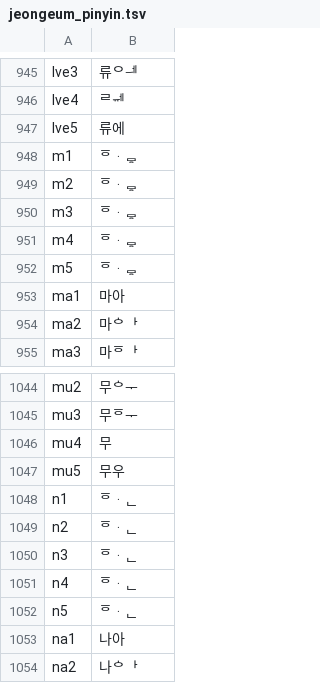
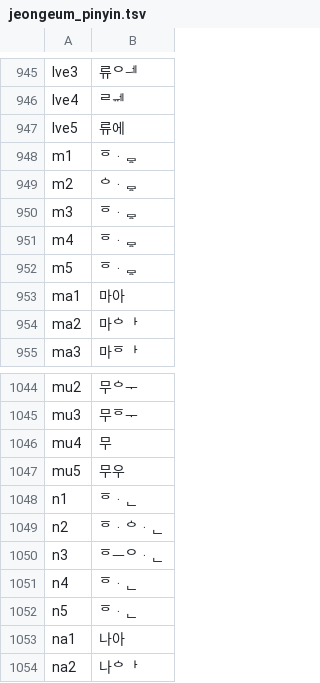
Before and after one commit to ZeenP9/chimera-jeongeum, a TSV file: crates/chimera/src/phonetics/jeongeum_pinyin.tsv, drawn as a sheet; only a part is shown, gaps mark what is left out.

```diff
--- a/crates/chimera/src/phonetics/jeongeum_pinyin.tsv
+++ b/crates/chimera/src/phonetics/jeongeum_pinyin.tsv
@@ -948,3 +948,3 @@ lve5	류에
 m1	ᅙᆞᇢ
-m2	ᅙᆞᇢ
+m2	ᅌᆞᇢ
 m3	ᅙᆞᇢ
@@ -1048,4 +1048,4 @@ mu5	무우
 n1	ᅙᆞᆫ
-n2	ᅙᆞᆫ
-n3	ᅙᆞᆫ
+n2	ᅙᆞᅌᆞᆫ
+n3	ᅙᅳᄋᆞᆫ
 n4	ᅙᆞᆫ
```
Also changed, not shown: 1 other file.
